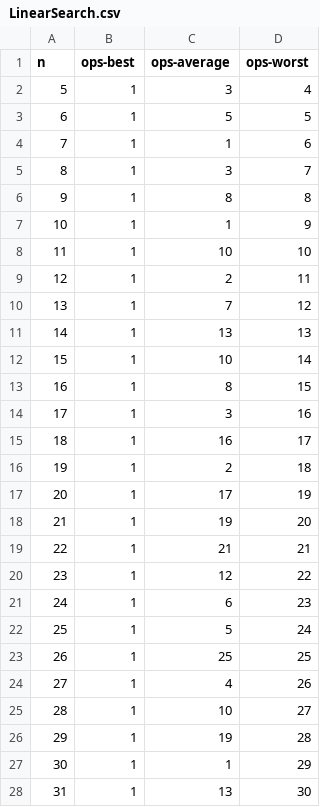
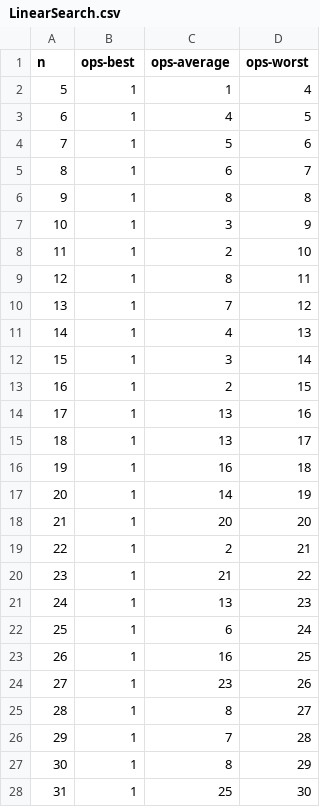
Before and after one commit to HamsterJesus/AlgorithmLabs, a CSV file: LinearSearch.csv, drawn as a sheet; only a part is shown; the diff covers the shown part only.

```diff
--- a/LinearSearch.csv
+++ b/LinearSearch.csv
@@ -1,28 +1,28 @@
 n,ops-best,ops-average,ops-worst
-5,1,3,4
-6,1,5,5
-7,1,1,6
-8,1,3,7
+5,1,1,4
+6,1,4,5
+7,1,5,6
+8,1,6,7
 9,1,8,8
-10,1,1,9
-11,1,10,10
-12,1,2,11
+10,1,3,9
+11,1,2,10
+12,1,8,11
 13,1,7,12
-14,1,13,13
-15,1,10,14
-16,1,8,15
-17,1,3,16
-18,1,16,17
-19,1,2,18
-20,1,17,19
-21,1,19,20
-22,1,21,21
-23,1,12,22
-24,1,6,23
-25,1,5,24
-26,1,25,25
-27,1,4,26
-28,1,10,27
-29,1,19,28
-30,1,1,29
-31,1,13,30
+14,1,4,13
+15,1,3,14
+16,1,2,15
+17,1,13,16
+18,1,13,17
+19,1,16,18
+20,1,14,19
+21,1,20,20
+22,1,2,21
+23,1,21,22
+24,1,13,23
+25,1,6,24
+26,1,16,25
+27,1,23,26
+28,1,8,27
+29,1,7,28
+30,1,8,29
+31,1,25,30
```
Also changed, not shown: 68 edited cells elsewhere in this file, BinarySearch.csv, bubblesort.csv, 4 other files.
